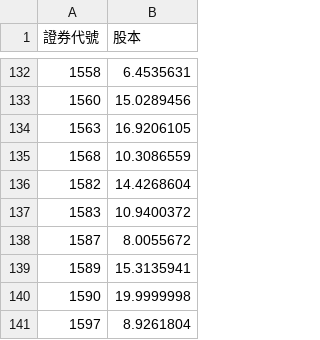
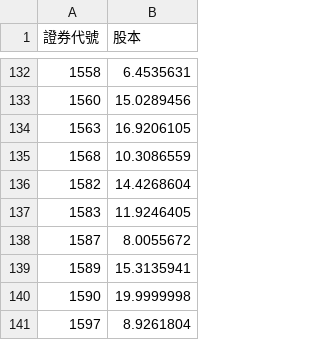
Before and after one commit to lucaslu8812-maker/Short_Sale_Utilization_Rate-Listed_Stocks, a CSV file: cap.csv, drawn as a sheet; only a part is shown, gaps mark what is left out.

```diff
--- a/cap.csv
+++ b/cap.csv
@@ -136,3 +136,3 @@
 1582,14.4268604
-1583,10.9400372
+1583,11.9246405
 1587,8.0055672
```
